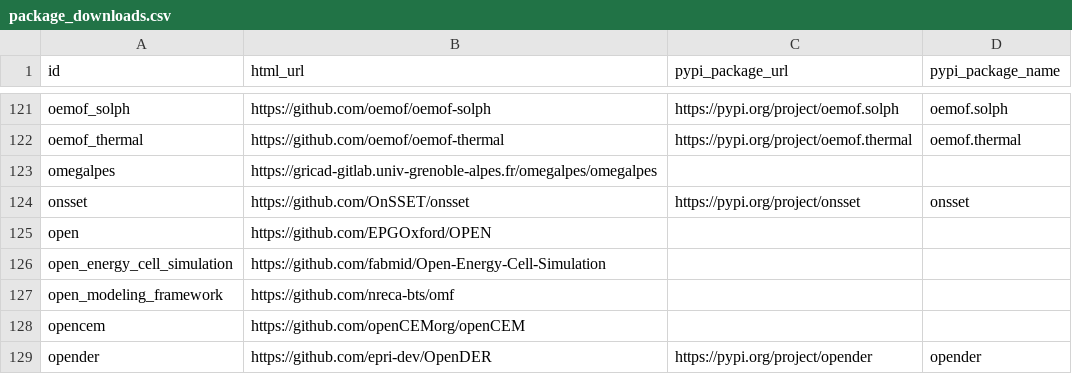
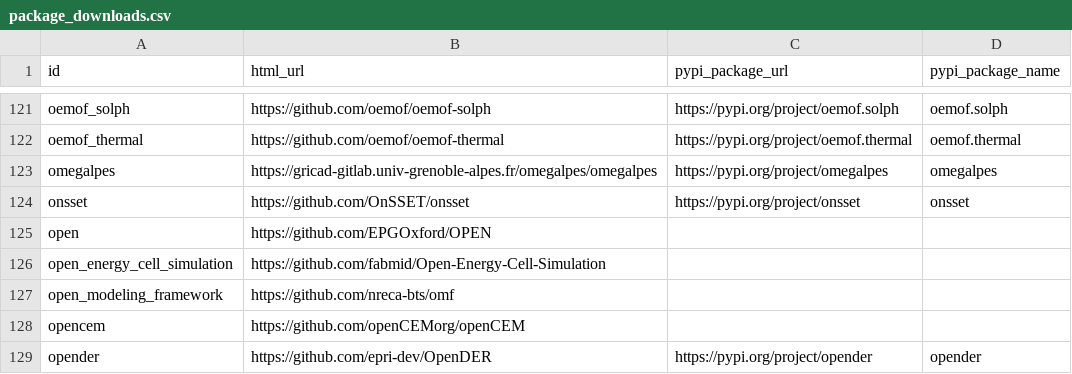
Before and after one commit to open-energy-transition/openmod-tracker, a CSV file: user_analysis/output/package_downloads.csv, drawn as a sheet; only a part is shown, gaps mark what is left out.

Commit message:
code: manually update package_downloads.csv - 2

```diff
--- a/user_analysis/output/package_downloads.csv
+++ b/user_analysis/output/package_downloads.csv
@@ -122,3 +122,3 @@ oemof_solph,https://github.com/oemof/oemof-solph,https://pypi.org/project/oemof.
 oemof_thermal,https://github.com/oemof/oemof-thermal,https://pypi.org/project/oemof.thermal,oemof.thermal
-omegalpes,https://gricad-gitlab.univ-grenoble-alpes.fr/omegalpes/omegalpes,,
+omegalpes,https://gricad-gitlab.univ-grenoble-alpes.fr/omegalpes/omegalpes,https://pypi.org/project/omegalpes,omegalpes
 onsset,https://github.com/OnSSET/onsset,https://pypi.org/project/onsset,onsset
```
